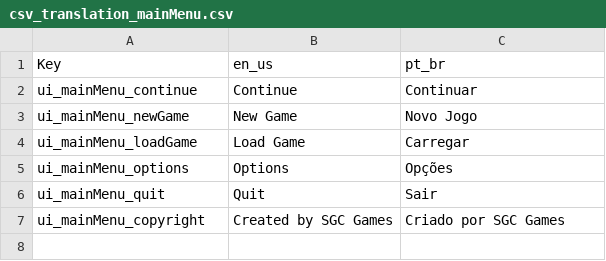
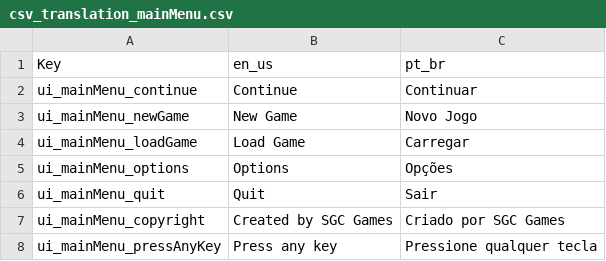
Before and after one commit to SGCastilho/project-agent-cubeman, a CSV file: cubeman-source-code/Assets/Resources/CSV/Translation/UI/csv_translation_mainMenu.csv, drawn as a sheet.

Commit message:
SGC
-UI Main Menu Group finish
-Move Object tween added

```diff
--- a/cubeman-source-code/Assets/Resources/CSV/Translation/UI/csv_translation_mainMenu.csv
+++ b/cubeman-source-code/Assets/Resources/CSV/Translation/UI/csv_translation_mainMenu.csv
@@ -7 +7,2 @@ ui_mainMenu_quit,Quit,Sair
 ui_mainMenu_copyright,Created by SGC Games,Criado por SGC Games
+ui_mainMenu_pressAnyKey,Press any key,Pressione qualquer tecla
```
Also changed, not shown: 38 other files.
